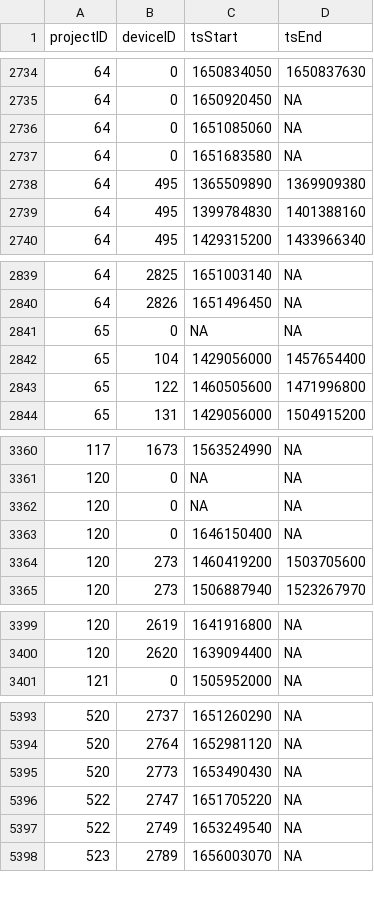
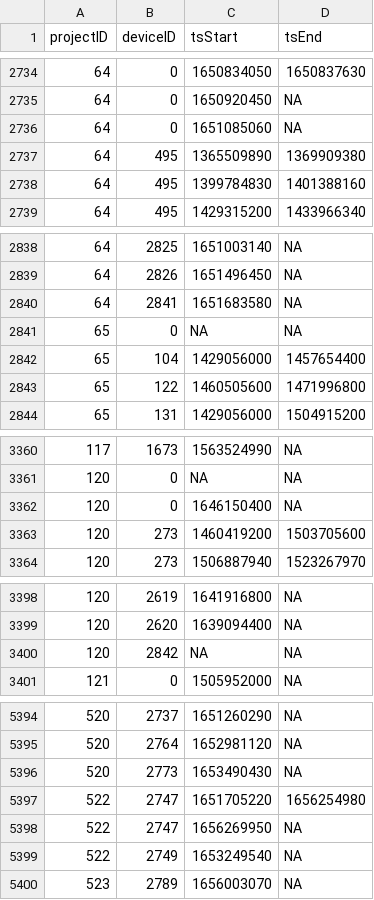
Before and after one commit to MotusWTS/motus-metadata-history, a CSV file: receiver_deployments.csv, drawn as a sheet; only a part is shown, gaps mark what is left out; the diff covers the shown part only.

Commit message:
revised upstream

```diff
--- a/receiver_deployments.csv
+++ b/receiver_deployments.csv
@@ -2736,3 +2736,2 @@
 64,0,1651085060,NA
-64,0,1651683580,NA
 64,495,1365509890,1369909380
@@ -2840,2 +2839,3 @@
 64,2826,1651496450,NA
+64,2841,1651683580,NA
 65,0,NA,NA
@@ -3361,3 +3361,2 @@
 120,0,NA,NA
-120,0,NA,NA
 120,0,1646150400,NA
@@ -3400,2 +3399,3 @@
 120,2620,1639094400,NA
+120,2842,NA,NA
 121,0,1505952000,NA
@@ -5395,3 +5396,4 @@
 520,2773,1653490430,NA
-522,2747,1651705220,NA
+522,2747,1651705220,1656254980
+522,2747,1656269950,NA
 522,2749,1653249540,NA
```
Also changed, not shown: 1 added row elsewhere in this file.
